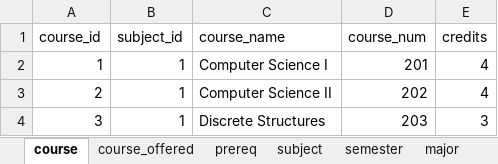
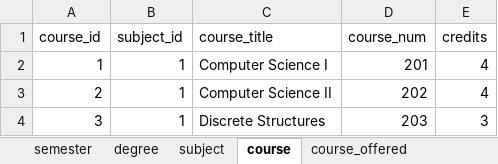
Before and after one commit to zmarg1/CSCoursePlanner, an Excel workbook: data/database_tables.xlsx, sheet course, drawn as a sheet; only a part is shown; values as stored, in another font and other column widths than the file's, no borders; the diff names each change by its address in the sheet, - before the commit and + after, or states it on an @@ line.

```diff
--- a/data/database_tables.xlsx (sheet course)
+++ b/data/database_tables.xlsx (sheet course)
-sheet tab: major
+sheet tab: degree
@@ sheet tab order changed: semester | degree | subject | course | course_offered @@
-C1: course_name
+C1: course_title
```
Also changed, not shown: sheet course_offered, sheet degree, sheet requirement, other sheet tabs, 21 other files.
